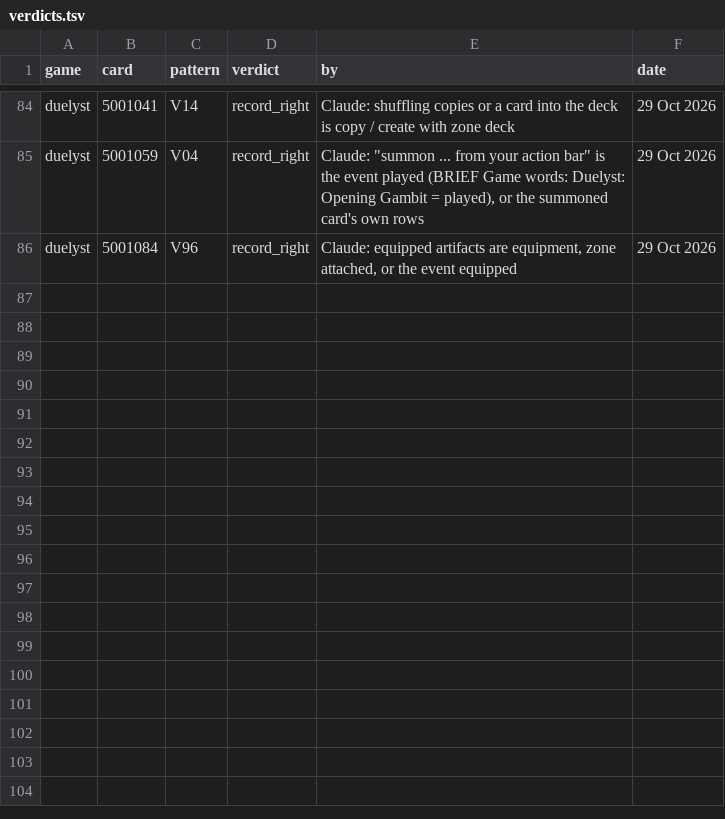
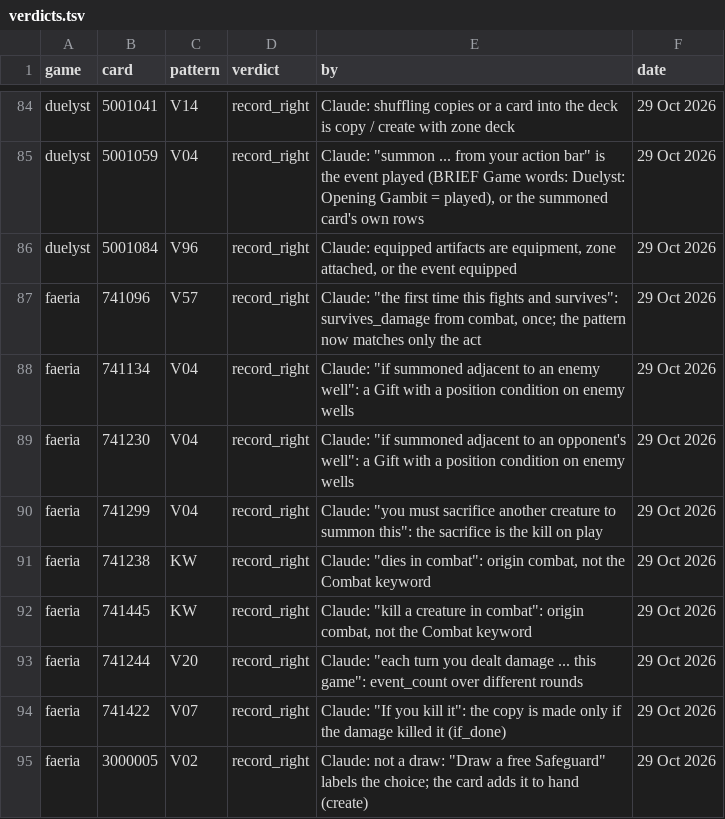
Before and after one commit to npgeorgiou/three-bases, a TSV file: library/cards_db/patterns/verdicts.tsv, drawn as a sheet; only a part is shown, gaps mark what is left out; the diff names each change by its address in the sheet, - before the commit and + after, or states it on an @@ line.

```diff
--- a/library/cards_db/patterns/verdicts.tsv
+++ b/library/cards_db/patterns/verdicts.tsv
+row 87: faeria | 741096 | V57 | record_right | Claude: "the first time this fights and survives": survives_damage from combat, once; the pattern now matches only the act | 29 Oct 2026
+row 88: faeria | 741134 | V04 | record_right | Claude: "if summoned adjacent to an enemy well": a Gift with a position condition on enemy wells | 29 Oct 2026
+row 89: faeria | 741230 | V04 | record_right | Claude: "if summoned adjacent to an opponent's well": a Gift with a position condition on enemy wells | 29 Oct 2026
+row 90: faeria | 741299 | V04 | record_right | Claude: "you must sacrifice another creature to summon this": the sacrifice is the kill on play | 29 Oct 2026
+row 91: faeria | 741238 | KW | record_right | Claude: "dies in combat": origin combat, not the Combat keyword | 29 Oct 2026
+row 92: faeria | 741445 | KW | record_right | Claude: "kill a creature in combat": origin combat, not the Combat keyword | 29 Oct 2026
+row 93: faeria | 741244 | V20 | record_right | Claude: "each turn you dealt damage ... this game": event_count over different rounds | 29 Oct 2026
+row 94: faeria | 741422 | V07 | record_right | Claude: "If you kill it": the copy is made only if the damage killed it (if_done) | 29 Oct 2026
+row 95: faeria | 3000005 | V02 | record_right | Claude: not a draw: "Draw a free Safeguard" labels the choice; the card adds it to hand (create) | 29 Oct 2026
```
Also changed, not shown: library/cards_db/patterns/patterns.tsv, library/cards_db/vocab.tsv, 5 other files.
